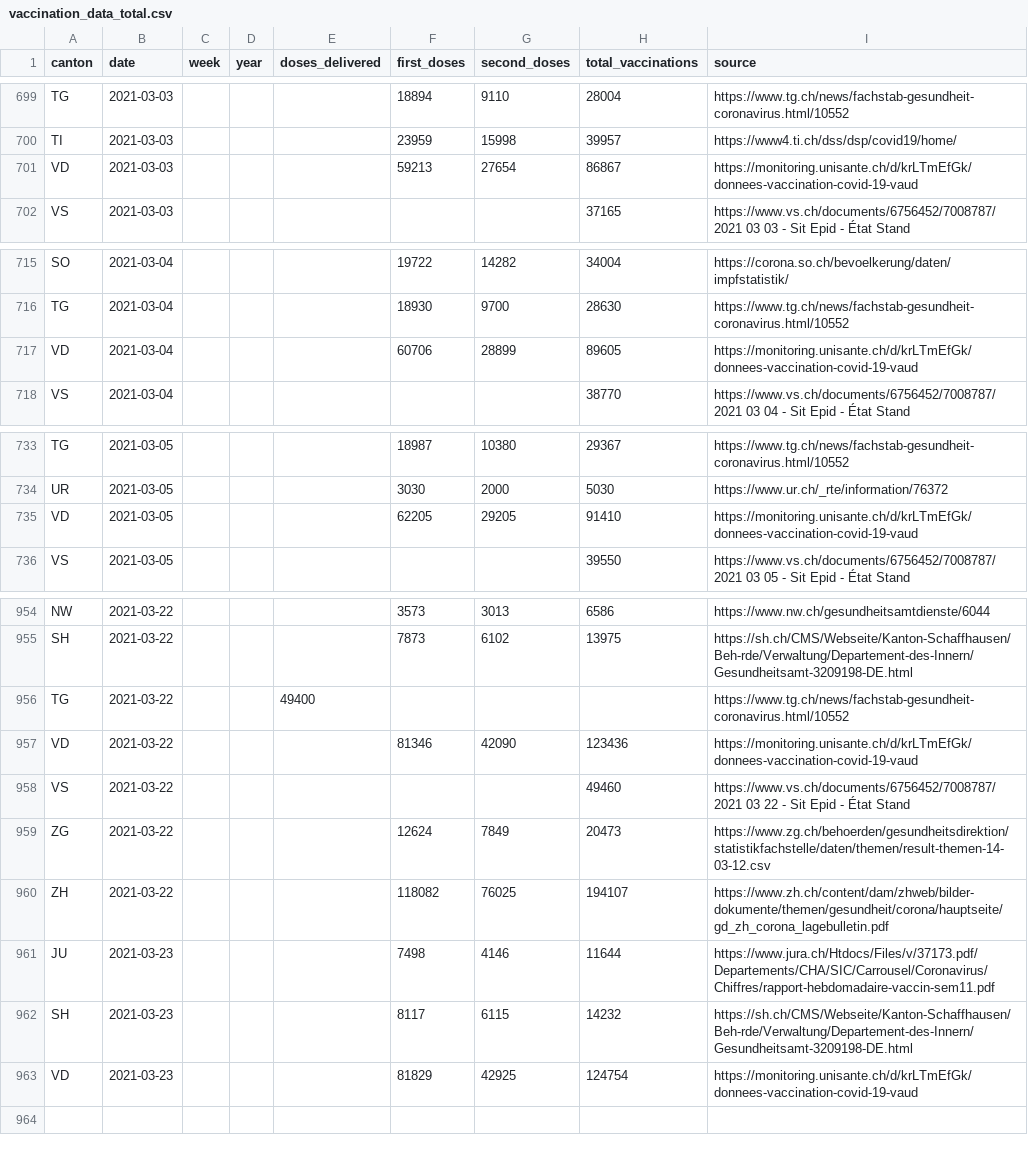
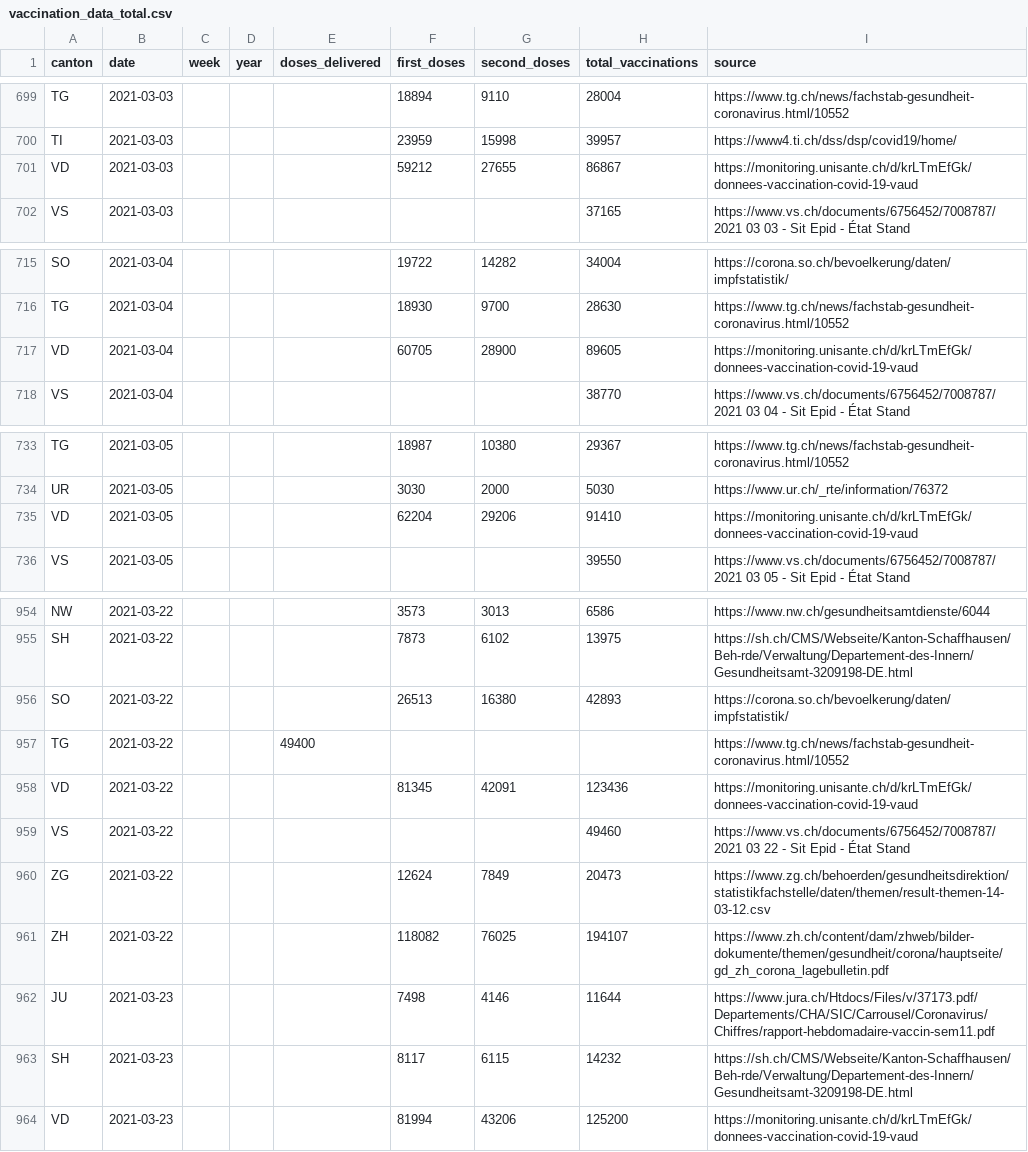
Before and after one commit to n0rdlicht/ch-vaccinations, a CSV file: data/vaccination_data_total.csv, drawn as a sheet; only a part is shown, gaps mark what is left out; the diff covers the shown part only.

Commit message:
Automatic update of vaccination data

```diff
--- a/data/vaccination_data_total.csv
+++ b/data/vaccination_data_total.csv
@@ -700,3 +700,3 @@ TG,2021-03-03,,,,18894,9110,28004,https://www.tg.ch/news/fachstab-gesundheit-cor
 TI,2021-03-03,,,,23959,15998,39957,https://www4.ti.ch/dss/dsp/covid19/home/
-VD,2021-03-03,,,,59213,27654,86867,https://monitoring.unisante.ch/d/krLTmEfGk/donnees-vaccination-covid-19-vaud
+VD,2021-03-03,,,,59212,27655,86867,https://monitoring.unisante.ch/d/krLTmEfGk/donnees-vaccination-covid-19-vaud
 VS,2021-03-03,,,,,,37165,https://www.vs.ch/documents/6756452/7008787/2021 03 03 - Sit Epid - État Stand
@@ -716,3 +716,3 @@ SO,2021-03-04,,,,19722,14282,34004,https://corona.so.ch/bevoelkerung/daten/impfs
 TG,2021-03-04,,,,18930,9700,28630,https://www.tg.ch/news/fachstab-gesundheit-coronavirus.html/10552
-VD,2021-03-04,,,,60706,28899,89605,https://monitoring.unisante.ch/d/krLTmEfGk/donnees-vaccination-covid-19-vaud
+VD,2021-03-04,,,,60705,28900,89605,https://monitoring.unisante.ch/d/krLTmEfGk/donnees-vaccination-covid-19-vaud
 VS,2021-03-04,,,,,,38770,https://www.vs.ch/documents/6756452/7008787/2021 03 04 - Sit Epid - État Stand
@@ -734,3 +734,3 @@ TG,2021-03-05,,,,18987,10380,29367,https://www.tg.ch/news/fachstab-gesundheit-co
 UR,2021-03-05,,,,3030,2000,5030,https://www.ur.ch/_rte/information/76372
-VD,2021-03-05,,,,62205,29205,91410,https://monitoring.unisante.ch/d/krLTmEfGk/donnees-vaccination-covid-19-vaud
+VD,2021-03-05,,,,62204,29206,91410,https://monitoring.unisante.ch/d/krLTmEfGk/donnees-vaccination-covid-19-vaud
 VS,2021-03-05,,,,,,39550,https://www.vs.ch/documents/6756452/7008787/2021 03 05 - Sit Epid - État Stand
@@ -955,4 +955,5 @@ NW,2021-03-22,,,,3573,3013,6586,https://www.nw.ch/gesundheitsamtdienste/6044
 SH,2021-03-22,,,,7873,6102,13975,https://sh.ch/CMS/Webseite/Kanton-Schaffhausen/Beh-rde/Verwaltung/Departement-des-Innern/Gesundheitsamt-3209198-DE.html
+SO,2021-03-22,,,,26513,16380,42893,https://corona.so.ch/bevoelkerung/daten/impfstatistik/
 TG,2021-03-22,,,49400,,,,https://www.tg.ch/news/fachstab-gesundheit-coronavirus.html/10552
-VD,2021-03-22,,,,81346,42090,123436,https://monitoring.unisante.ch/d/krLTmEfGk/donnees-vaccination-covid-19-vaud
+VD,2021-03-22,,,,81345,42091,123436,https://monitoring.unisante.ch/d/krLTmEfGk/donnees-vaccination-covid-19-vaud
 VS,2021-03-22,,,,,,49460,https://www.vs.ch/documents/6756452/7008787/2021 03 22 - Sit Epid - État Stand
@@ -962,2 +963,2 @@ JU,2021-03-23,,,,7498,4146,11644,https://www.jura.ch/Htdocs/Files/v/37173.pdf/De
 SH,2021-03-23,,,,8117,6115,14232,https://sh.ch/CMS/Webseite/Kanton-Schaffhausen/Beh-rde/Verwaltung/Departement-des-Innern/Gesundheitsamt-3209198-DE.html
-VD,2021-03-23,,,,81829,42925,124754,https://monitoring.unisante.ch/d/krLTmEfGk/donnees-vaccination-covid-19-vaud
+VD,2021-03-23,,,,81994,43206,125200,https://monitoring.unisante.ch/d/krLTmEfGk/donnees-vaccination-covid-19-vaud
```
Also changed, not shown: 30 edited cells elsewhere in this file, data/vaccinations_latest.csv, 1 other file.
